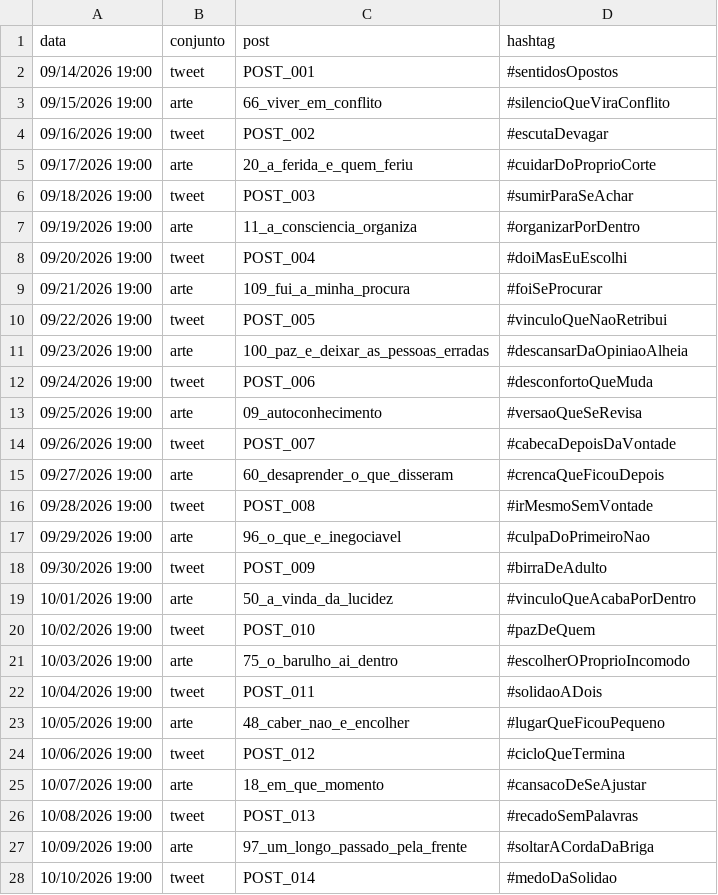
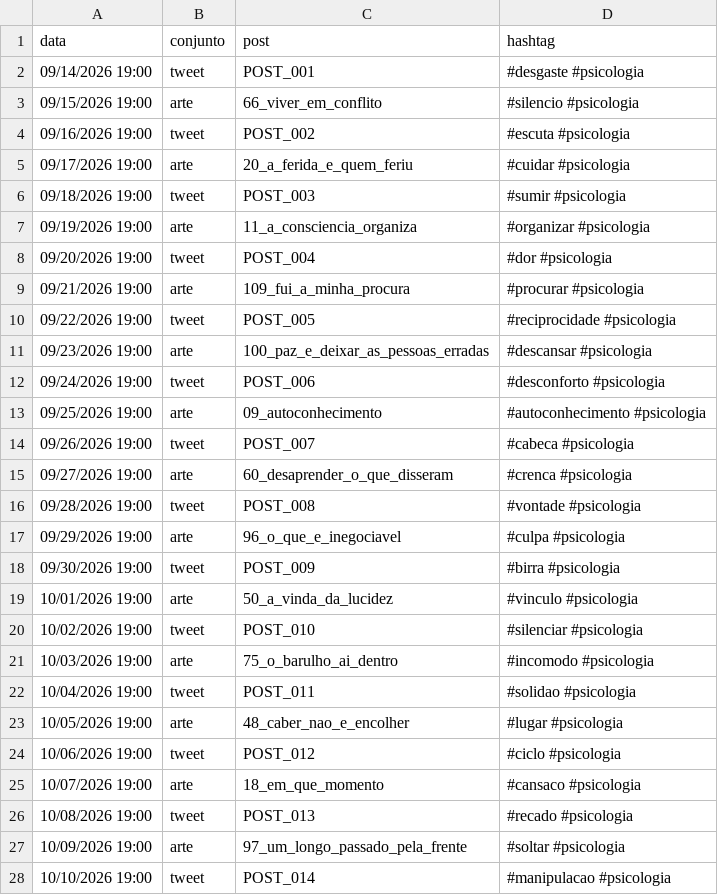
Before and after one commit to gabriel20angelo-web/umrabisco-imagens, a TSV file: AGENDA.tsv, drawn as a sheet; only a part is shown; the diff covers the shown part only.

```diff
--- a/AGENDA.tsv
+++ b/AGENDA.tsv
@@ -1,28 +1,28 @@
 data	conjunto	post	hashtag
-09/14/2026 19:00	tweet	POST_001	#sentidosOpostos
-09/15/2026 19:00	arte	66_viver_em_conflito	#silencioQueViraConflito
-09/16/2026 19:00	tweet	POST_002	#escutaDevagar
-09/17/2026 19:00	arte	20_a_ferida_e_quem_feriu	#cuidarDoProprioCorte
-09/18/2026 19:00	tweet	POST_003	#sumirParaSeAchar
-09/19/2026 19:00	arte	11_a_consciencia_organiza	#organizarPorDentro
-09/20/2026 19:00	tweet	POST_004	#doiMasEuEscolhi
-09/21/2026 19:00	arte	109_fui_a_minha_procura	#foiSeProcurar
-09/22/2026 19:00	tweet	POST_005	#vinculoQueNaoRetribui
-09/23/2026 19:00	arte	100_paz_e_deixar_as_pessoas_erradas	#descansarDaOpiniaoAlheia
-09/24/2026 19:00	tweet	POST_006	#desconfortoQueMuda
-09/25/2026 19:00	arte	09_autoconhecimento	#versaoQueSeRevisa
-09/26/2026 19:00	tweet	POST_007	#cabecaDepoisDaVontade
-09/27/2026 19:00	arte	60_desaprender_o_que_disseram	#crencaQueFicouDepois
-09/28/2026 19:00	tweet	POST_008	#irMesmoSemVontade
-09/29/2026 19:00	arte	96_o_que_e_inegociavel	#culpaDoPrimeiroNao
-09/30/2026 19:00	tweet	POST_009	#birraDeAdulto
-10/01/2026 19:00	arte	50_a_vinda_da_lucidez	#vinculoQueAcabaPorDentro
-10/02/2026 19:00	tweet	POST_010	#pazDeQuem
-10/03/2026 19:00	arte	75_o_barulho_ai_dentro	#escolherOProprioIncomodo
-10/04/2026 19:00	tweet	POST_011	#solidaoADois
-10/05/2026 19:00	arte	48_caber_nao_e_encolher	#lugarQueFicouPequeno
-10/06/2026 19:00	tweet	POST_012	#cicloQueTermina
-10/07/2026 19:00	arte	18_em_que_momento	#cansacoDeSeAjustar
-10/08/2026 19:00	tweet	POST_013	#recadoSemPalavras
-10/09/2026 19:00	arte	97_um_longo_passado_pela_frente	#soltarACordaDaBriga
-10/10/2026 19:00	tweet	POST_014	#medoDaSolidao
+09/14/2026 19:00	tweet	POST_001	#desgaste #psicologia
+09/15/2026 19:00	arte	66_viver_em_conflito	#silencio #psicologia
+09/16/2026 19:00	tweet	POST_002	#escuta #psicologia
+09/17/2026 19:00	arte	20_a_ferida_e_quem_feriu	#cuidar #psicologia
+09/18/2026 19:00	tweet	POST_003	#sumir #psicologia
+09/19/2026 19:00	arte	11_a_consciencia_organiza	#organizar #psicologia
+09/20/2026 19:00	tweet	POST_004	#dor #psicologia
+09/21/2026 19:00	arte	109_fui_a_minha_procura	#procurar #psicologia
+09/22/2026 19:00	tweet	POST_005	#reciprocidade #psicologia
+09/23/2026 19:00	arte	100_paz_e_deixar_as_pessoas_erradas	#descansar #psicologia
+09/24/2026 19:00	tweet	POST_006	#desconforto #psicologia
+09/25/2026 19:00	arte	09_autoconhecimento	#autoconhecimento #psicologia
+09/26/2026 19:00	tweet	POST_007	#cabeca #psicologia
+09/27/2026 19:00	arte	60_desaprender_o_que_disseram	#crenca #psicologia
+09/28/2026 19:00	tweet	POST_008	#vontade #psicologia
+09/29/2026 19:00	arte	96_o_que_e_inegociavel	#culpa #psicologia
+09/30/2026 19:00	tweet	POST_009	#birra #psicologia
+10/01/2026 19:00	arte	50_a_vinda_da_lucidez	#vinculo #psicologia
+10/02/2026 19:00	tweet	POST_010	#silenciar #psicologia
+10/03/2026 19:00	arte	75_o_barulho_ai_dentro	#incomodo #psicologia
+10/04/2026 19:00	tweet	POST_011	#solidao #psicologia
+10/05/2026 19:00	arte	48_caber_nao_e_encolher	#lugar #psicologia
+10/06/2026 19:00	tweet	POST_012	#ciclo #psicologia
+10/07/2026 19:00	arte	18_em_que_momento	#cansaco #psicologia
+10/08/2026 19:00	tweet	POST_013	#recado #psicologia
+10/09/2026 19:00	arte	97_um_longo_passado_pela_frente	#soltar #psicologia
+10/10/2026 19:00	tweet	POST_014	#manipulacao #psicologia
```
Also changed, not shown: 69 edited cells elsewhere in this file, LEGENDAS.tsv, ZOHO_AGENDA_teste2.csv, 3 other files.
